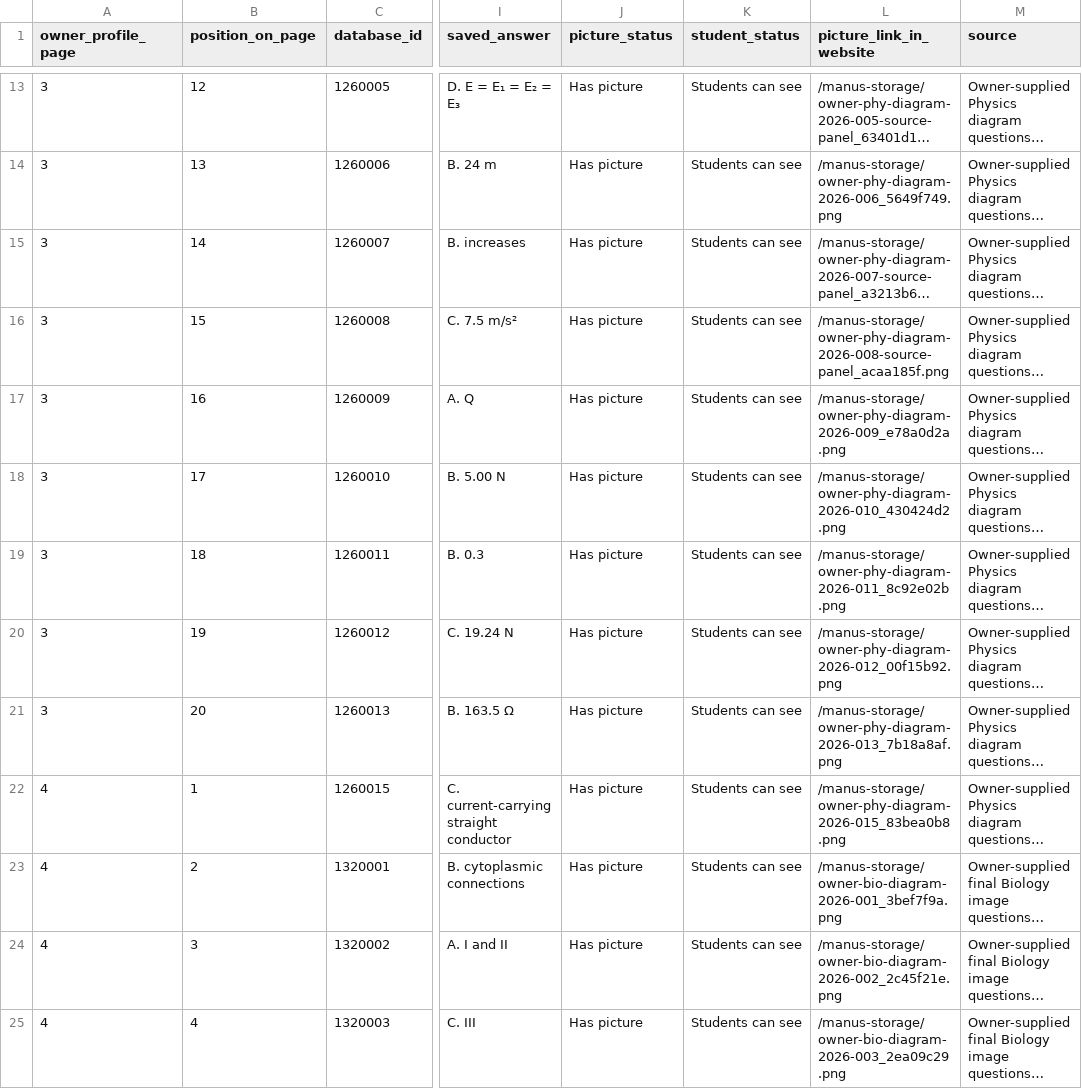
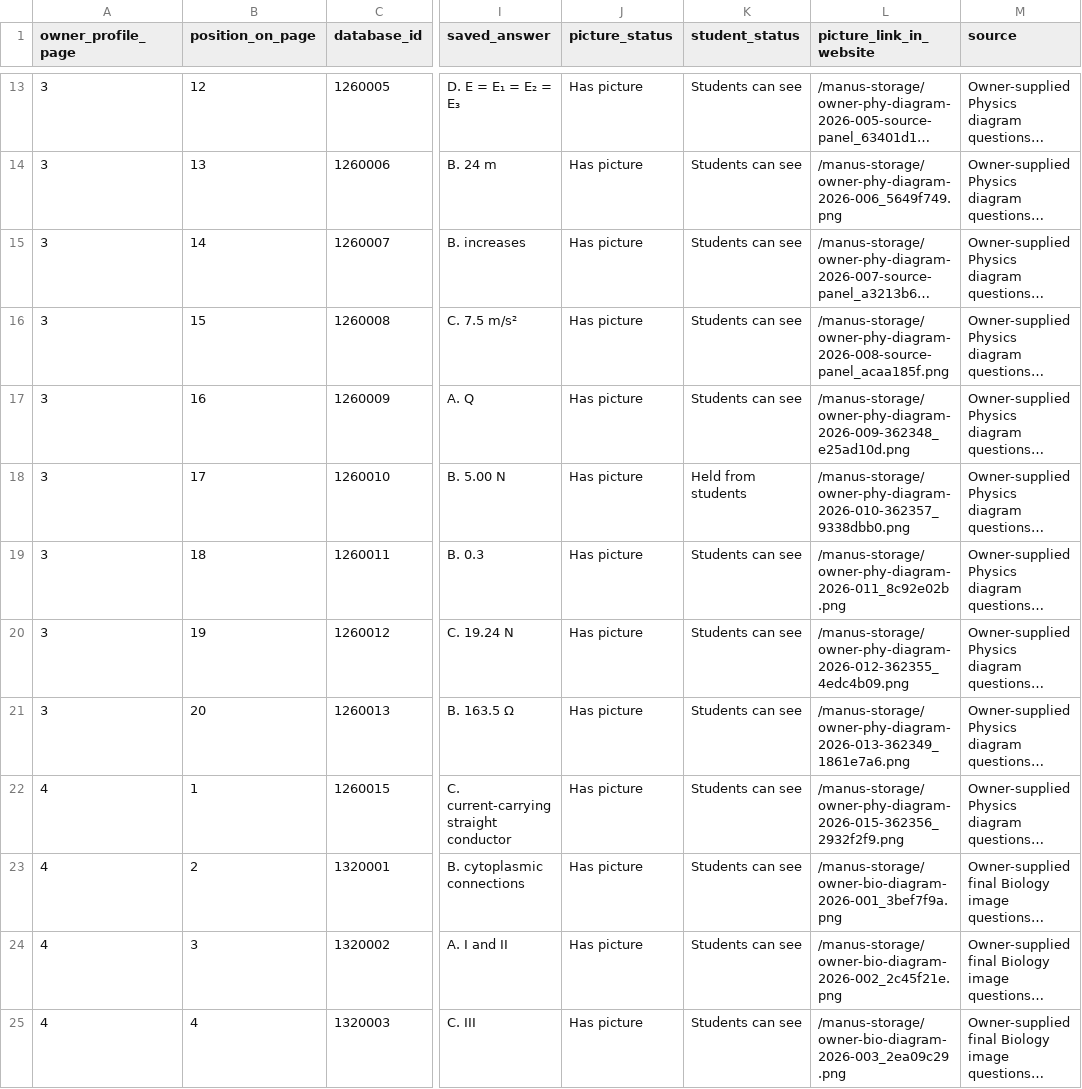
Before and after one commit to drhigh350-lab/JAMB-QUEST, a CSV file: reports/owner_profile_diagram_questions_pages_3_to_6.csv, drawn as a sheet; only a part is shown, gaps mark what is left out; long unchanged cells end in …; the diff covers the shown part only; the diff names each change by its address in the sheet, - before the commit and + after, or states it on an @@ line.

```diff
--- a/reports/owner_profile_diagram_questions_pages_3_to_6.csv
+++ b/reports/owner_profile_diagram_questions_pages_3_to_6.csv
-L17 (picture_link_in_website): /manus-storage/owner-phy-diagram-2026-009_e78a0d2a.png
+L17 (picture_link_in_website): /manus-storage/owner-phy-diagram-2026-009-362348_e25ad10d.png
-K18 (student_status): Students can see
+K18 (student_status): Held from students
-L18 (picture_link_in_website): /manus-storage/owner-phy-diagram-2026-010_430424d2.png
+L18 (picture_link_in_website): /manus-storage/owner-phy-diagram-2026-010-362357_9338dbb0.png
-L20 (picture_link_in_website): /manus-storage/owner-phy-diagram-2026-012_00f15b92.png
+L20 (picture_link_in_website): /manus-storage/owner-phy-diagram-2026-012-362355_4edc4b09.png
-L21 (picture_link_in_website): /manus-storage/owner-phy-diagram-2026-013_7b18a8af.png
+L21 (picture_link_in_website): /manus-storage/owner-phy-diagram-2026-013-362349_1861e7a6.png
-L22 (picture_link_in_website): /manus-storage/owner-phy-diagram-2026-015_83bea0b8.png
+L22 (picture_link_in_website): /manus-storage/owner-phy-diagram-2026-015-362356_2932f2f9.png
```
Also changed, not shown: 7 edited cells elsewhere in this file, 10 other files.
